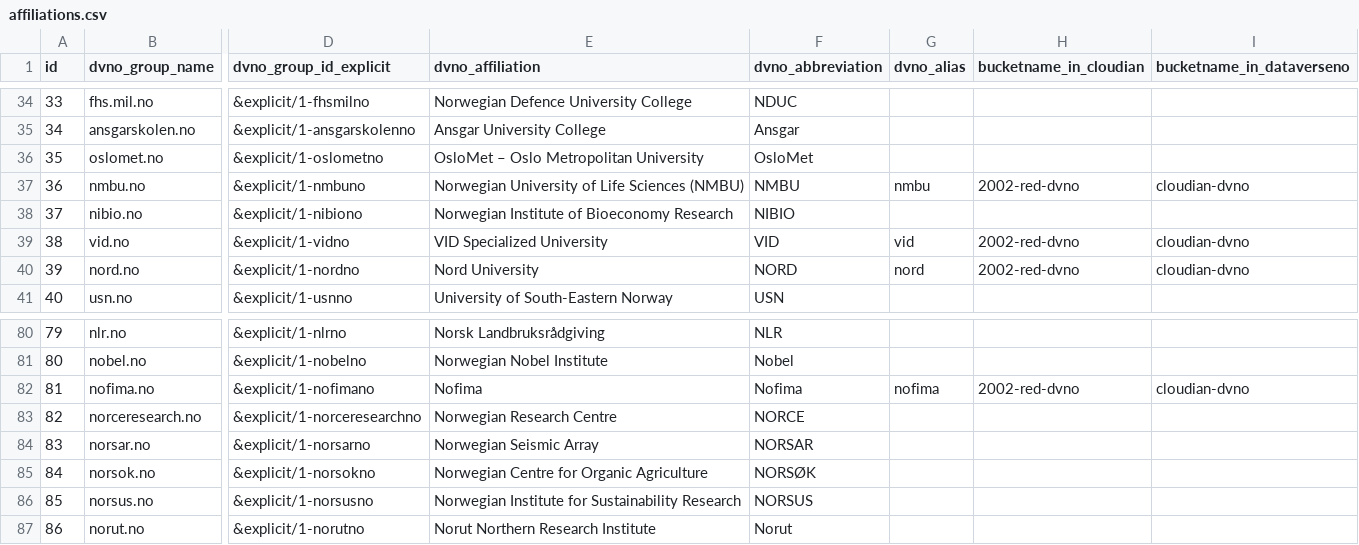
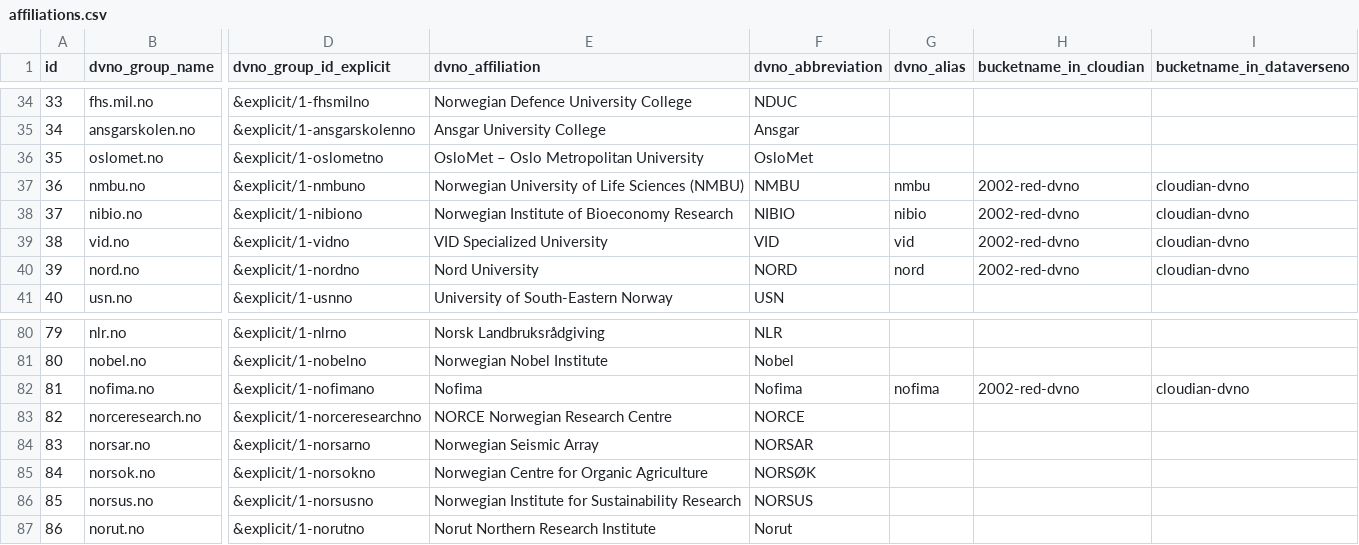
Before and after one commit to IQSS/dataverse-docker, a CSV file: distros/dataverse.no/init.d/affiliations/affiliations.csv, drawn as a sheet; only a part is shown, gaps mark what is left out; the diff names each change by its address in the sheet, - before the commit and + after, or states it on an @@ line.

Commit message:
Update affiliations.csv

```diff
--- a/distros/dataverse.no/init.d/affiliations/affiliations.csv
+++ b/distros/dataverse.no/init.d/affiliations/affiliations.csv
-G38 (dvno_alias): (empty)
+G38 (dvno_alias): nibio
-H38 (bucketname_in_cloudian): (empty)
+H38 (bucketname_in_cloudian): 2002-red-dvno
-I38 (bucketname_in_dataverseno): (empty)
+I38 (bucketname_in_dataverseno): cloudian-dvno
-E83 (dvno_affiliation): Norwegian Research Centre
+E83 (dvno_affiliation): NORCE Norwegian Research Centre
```
